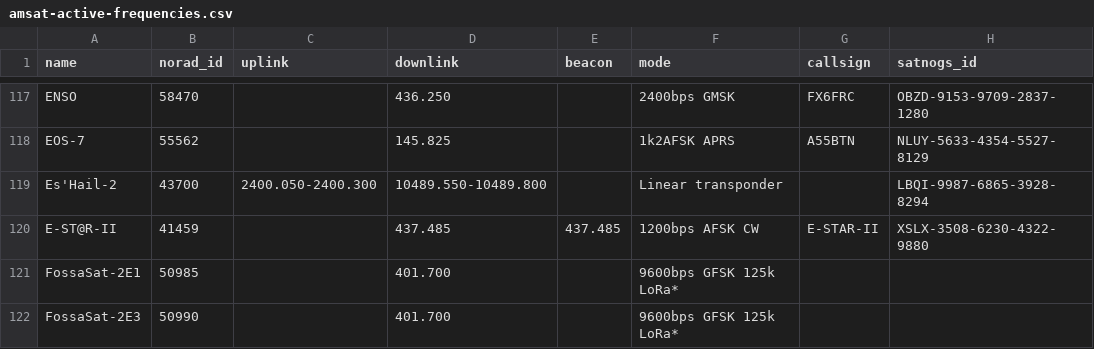
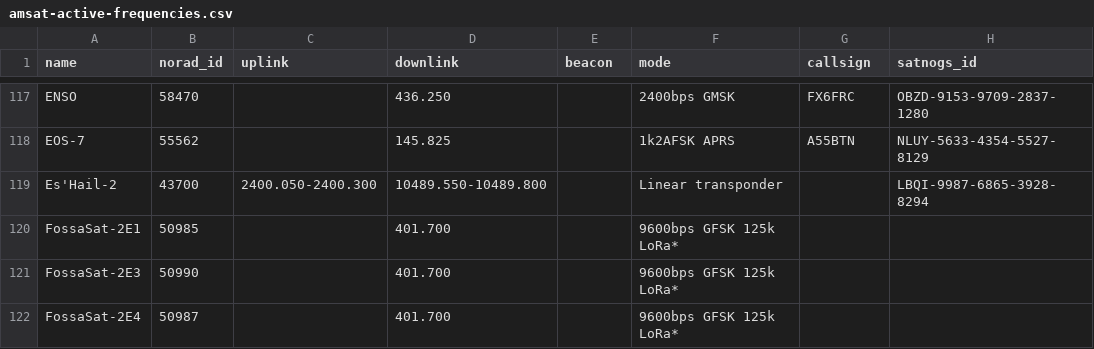
Before and after one commit to Sibizwan5/amateur-satellite-database, a CSV file: data/amsat-active-frequencies.csv, drawn as a sheet; only a part is shown, gaps mark what is left out; the shorter side is filled out with more unchanged rows; the diff names each change by its address in the sheet, - before the commit and + after, or states it on an @@ line.

```diff
--- a/data/amsat-active-frequencies.csv
+++ b/data/amsat-active-frequencies.csv
-row 120: E-ST@R-II | 41459 |  | 437.485 | 437.485 | 1200bps AFSK CW | E-STAR-II | XSLX-3508-6230-4322-9880
```
Also changed, not shown: data/amsat-all-frequencies.csv, data/satnogs.csv, 3 other files.
